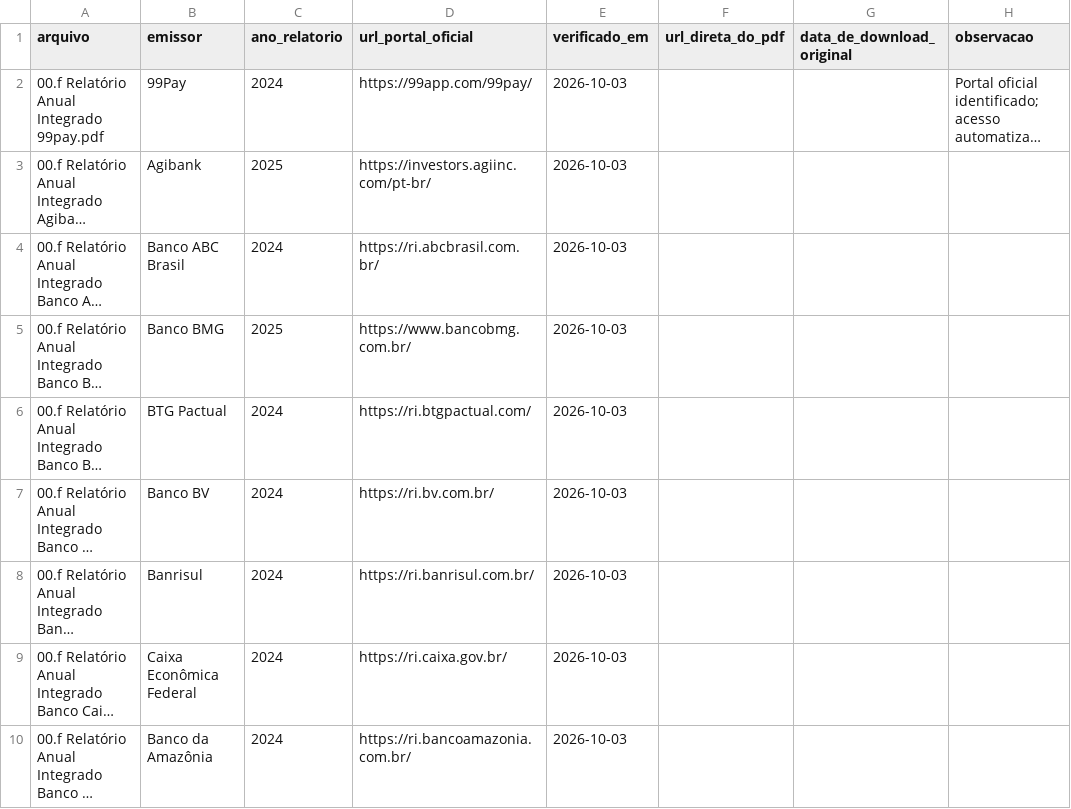
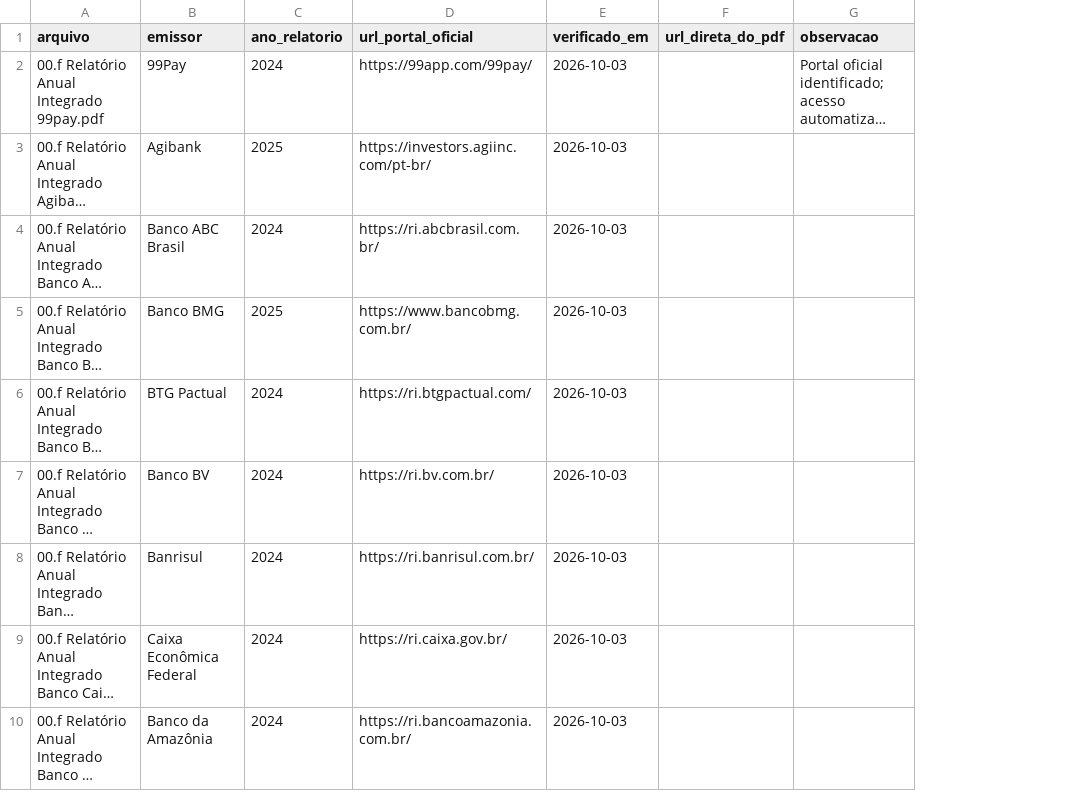
Before and after one commit to guilefernandes/financial-data-governance-analysis, a CSV file: docs/fontes-relatorios-anuais.csv, drawn as a sheet; only a part is shown; long unchanged cells end in …; the diff names each change by its address in the sheet, - before the commit and + after, or states it on an @@ line.

```diff
--- a/docs/fontes-relatorios-anuais.csv
+++ b/docs/fontes-relatorios-anuais.csv
-column G (data_de_download_original), empty
```
Also changed, not shown: 1 other file.
